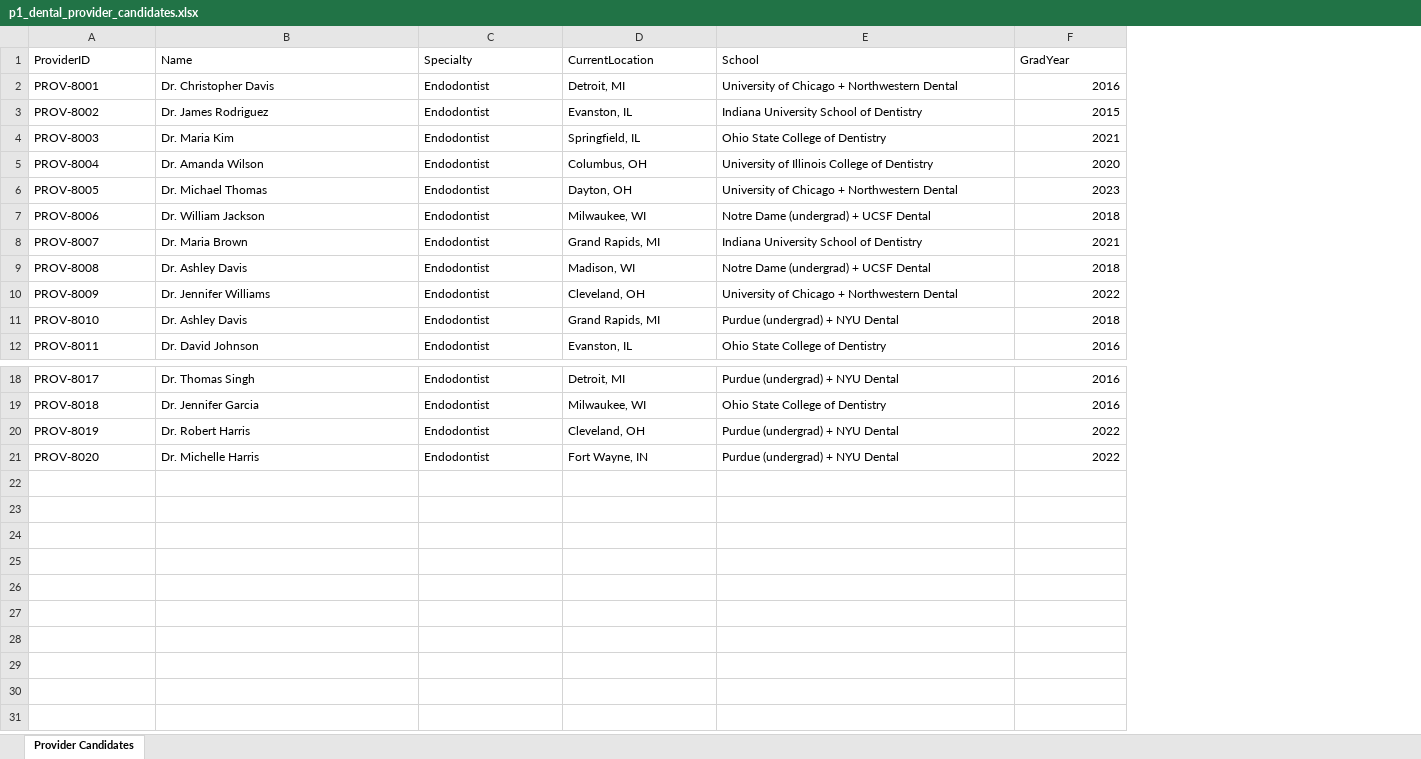
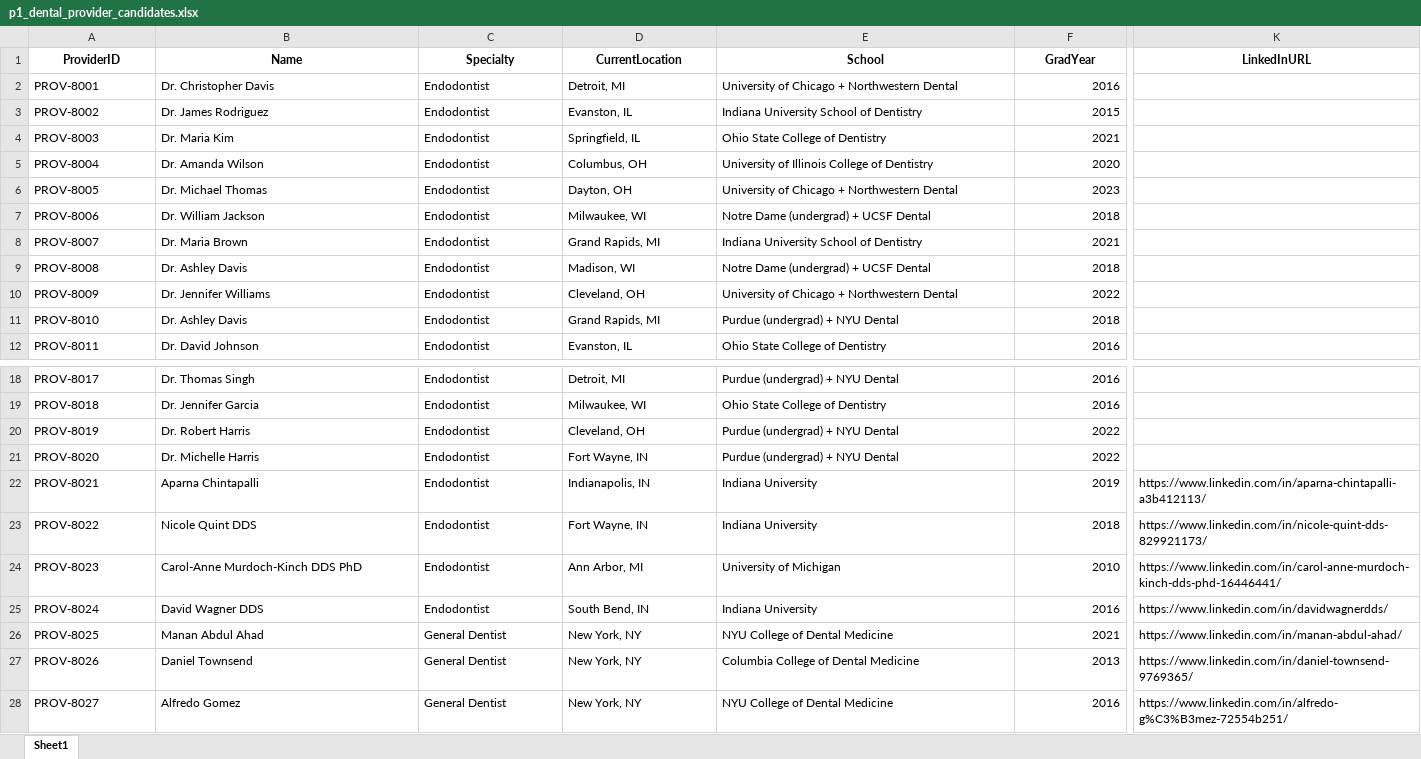
Before and after one commit to Matias-Barengo-Copilot/recruit-intel, an Excel workbook: data/p1_dental_provider_candidates.xlsx, sheet Sheet1, drawn as a sheet; only a part is shown, gaps mark what is left out; values as stored, in another font and other column widths than the file's, no borders; rows hold the shown columns only; the diff covers the shown part only; the diff names each change by its address in the sheet, - before the commit and + after, or states it on an @@ line.

```diff
--- a/data/p1_dental_provider_candidates.xlsx (sheet Sheet1)
+++ b/data/p1_dental_provider_candidates.xlsx (sheet Sheet1)
-sheet tab: Provider Candidates
+sheet tab: Sheet1
+column K (LinkedInURL), empty
@@ A1:F1 bold: off → on, alignment: left → center @@
+row 22: PROV-8021 | Aparna Chintapalli | Endodontist | Indianapolis, IN | Indiana University | 2019 | https://www.linkedin.com/in/aparna-chintapalli-a3b412113/
+row 23: PROV-8022 | Nicole Quint DDS | Endodontist | Fort Wayne, IN | Indiana University | 2018 | https://www.linkedin.com/in/nicole-quint-dds-829921173/
+row 24: PROV-8023 | Carol-Anne Murdoch-Kinch DDS PhD | Endodontist | Ann Arbor, MI | University of Michigan | 2010 | https://www.linkedin.com/in/carol-anne-murdoch-kinch-dds-phd-16446441/
+row 25: PROV-8024 | David Wagner DDS | Endodontist | South Bend, IN | Indiana University | 2016 | https://www.linkedin.com/in/davidwagnerdds/
+row 26: PROV-8025 | Manan Abdul Ahad | General Dentist | New York, NY | NYU College of Dental Medicine | 2021 | https://www.linkedin.com/in/manan-abdul-ahad/
+row 27: PROV-8026 | Daniel Townsend | General Dentist | New York, NY | Columbia College of Dental Medicine | 2013 | https://www.linkedin.com/in/daniel-townsend-9769365/
+row 28: PROV-8027 | Alfredo Gomez | General Dentist | New York, NY | NYU College of Dental Medicine | 2016 | https://www.linkedin.com/in/alfredo-g%C3%B3mez-72554b251/
```
Also changed, not shown: cell formats elsewhere in this sheet, 4 other files.
